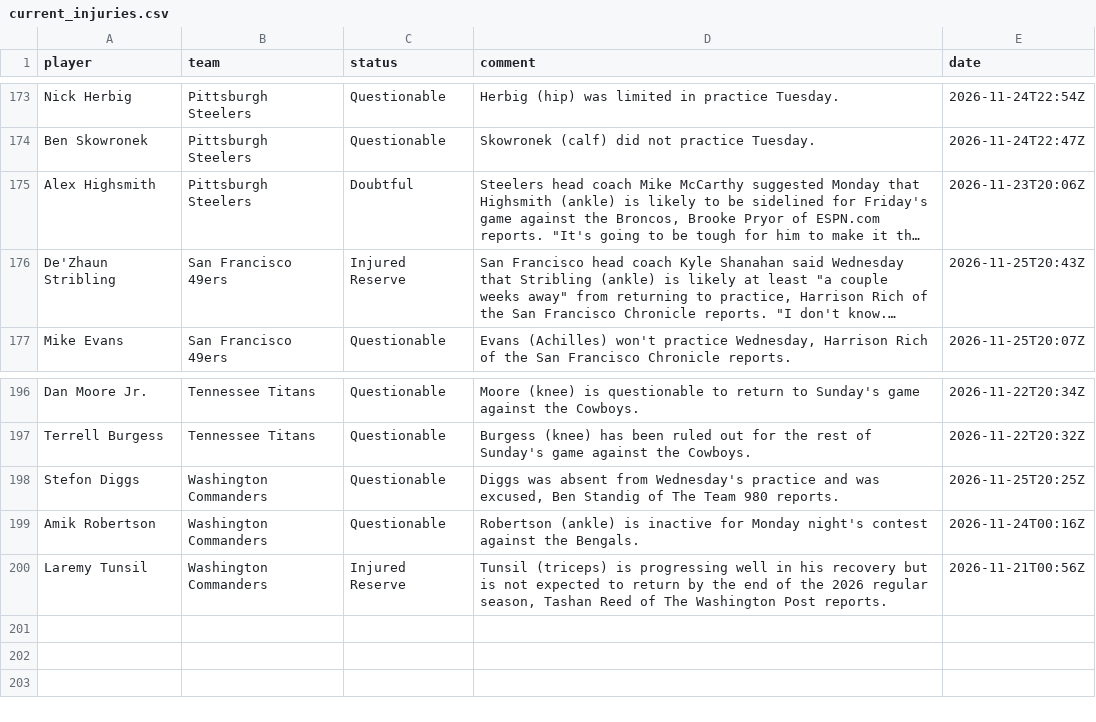
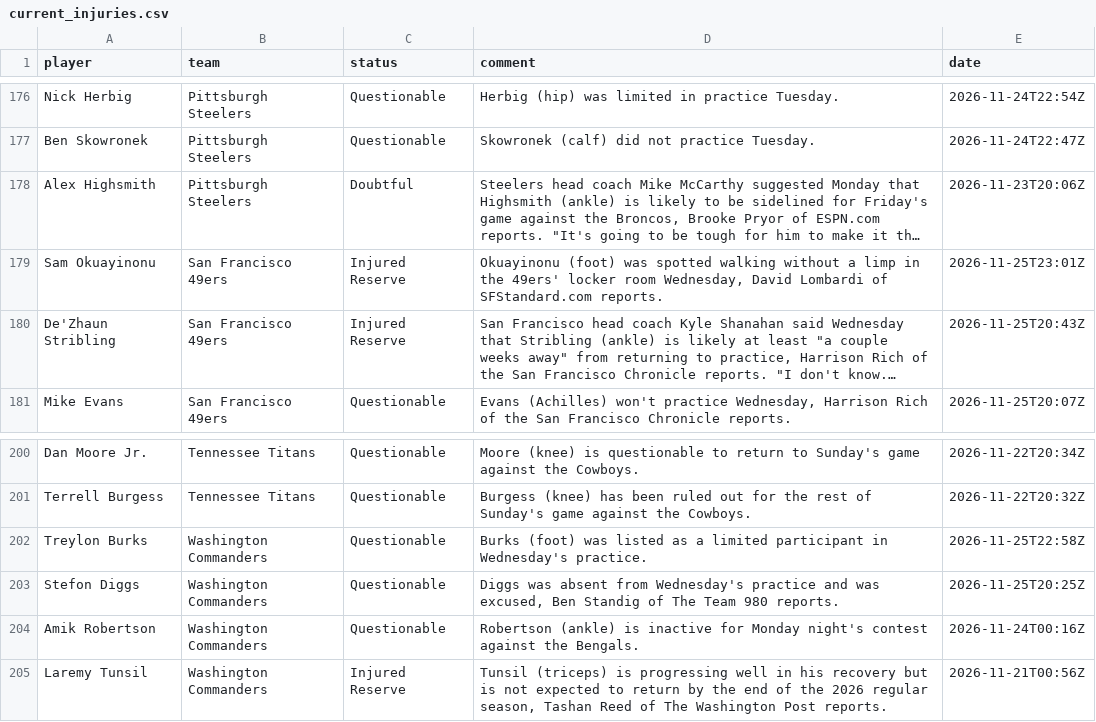
Before and after one commit to 925Sports/NFL-Player-Log, a CSV file: data/current_injuries.csv, drawn as a sheet; only a part is shown, gaps mark what is left out; long unchanged cells end in …; the diff covers the shown part only; the diff names each change by its address in the sheet, - before the commit and + after, or states it on an @@ line.

```diff
--- a/data/current_injuries.csv
+++ b/data/current_injuries.csv
+row 179: Sam Okuayinonu | San Francisco 49ers | Injured Reserve | Okuayinonu (foot) was spotted walking without a limp in the 49ers' locker room Wednesday, David Lombardi of SFStandard.com reports. | 2026-11-25T23:01Z
+row 202: Treylon Burks | Washington Commanders | Questionable | Burks (foot) was listed as a limited participant in Wednesday's practice. | 2026-11-25T22:58Z
```
Also changed, not shown: 8 added rows and 5 removed rows elsewhere in this file, data/news.csv, data/news_all.csv, 1 other file.
